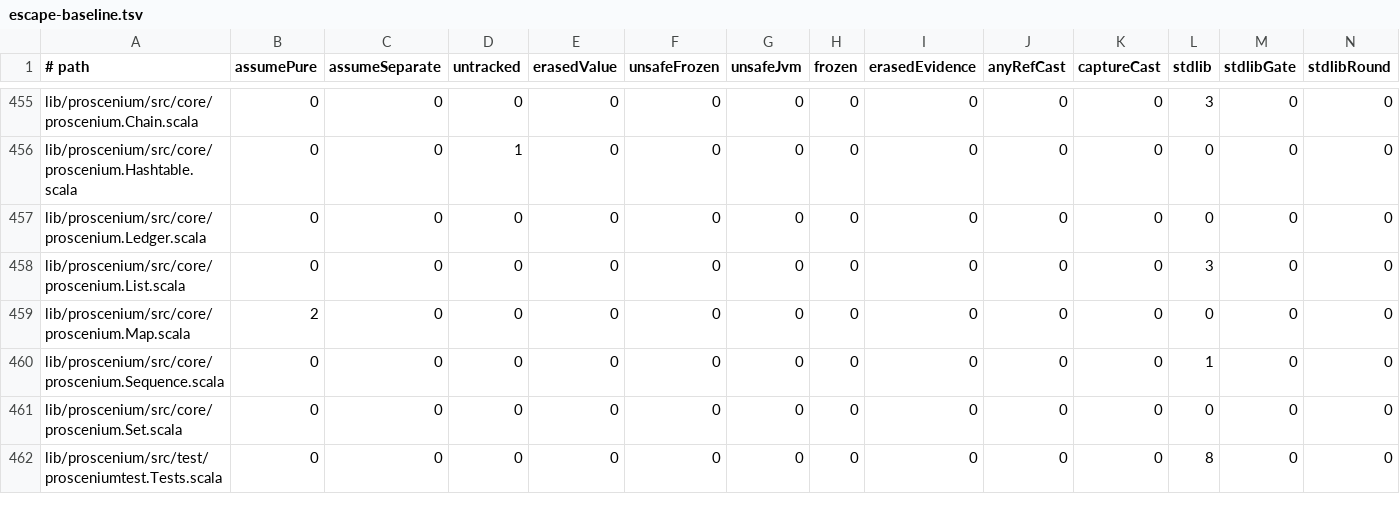
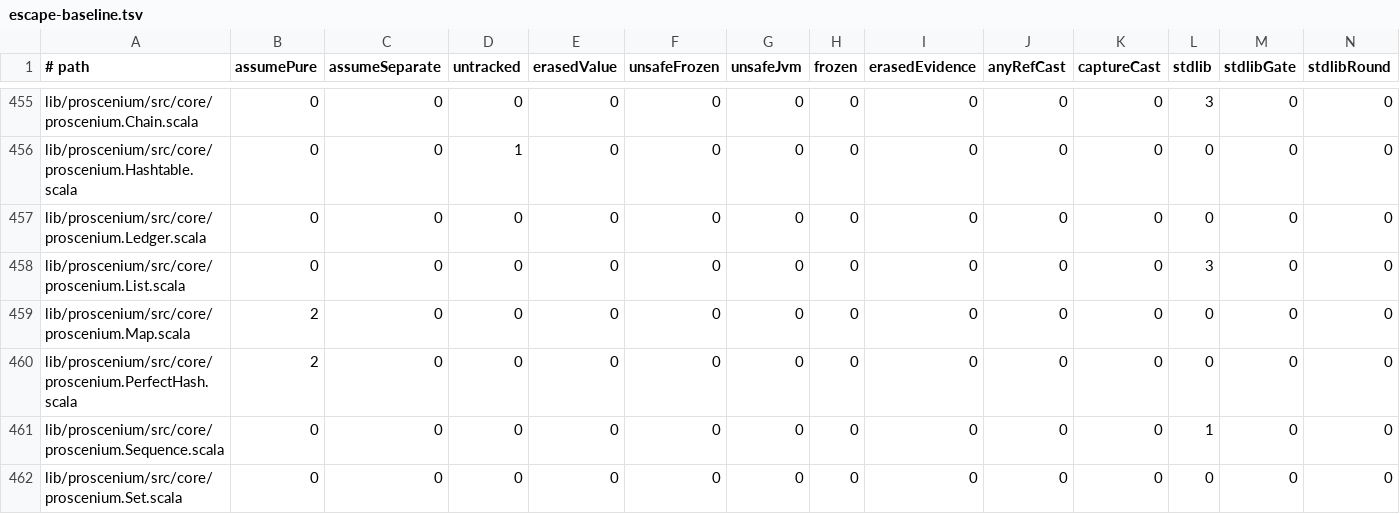
Before and after one commit to propensive/soundness, a TSV file: etc/escape-baseline.tsv, drawn as a sheet; only a part is shown, gaps mark what is left out; the shorter side is filled out with more unchanged rows; rows hold the shown columns only; the diff names each change by its address in the sheet, - before the commit and + after, or states it on an @@ line.

```diff
--- a/etc/escape-baseline.tsv
+++ b/etc/escape-baseline.tsv
+row 460: lib/proscenium/src/core/proscenium.PerfectHash.scala | 2 | 0 | 0 | 0 | 0 | 0 | 0 | 0 | 0 | 0 | 0 | 0 | 0
```
Also changed, not shown: etc/while-baseline.tsv, 4 other files.
